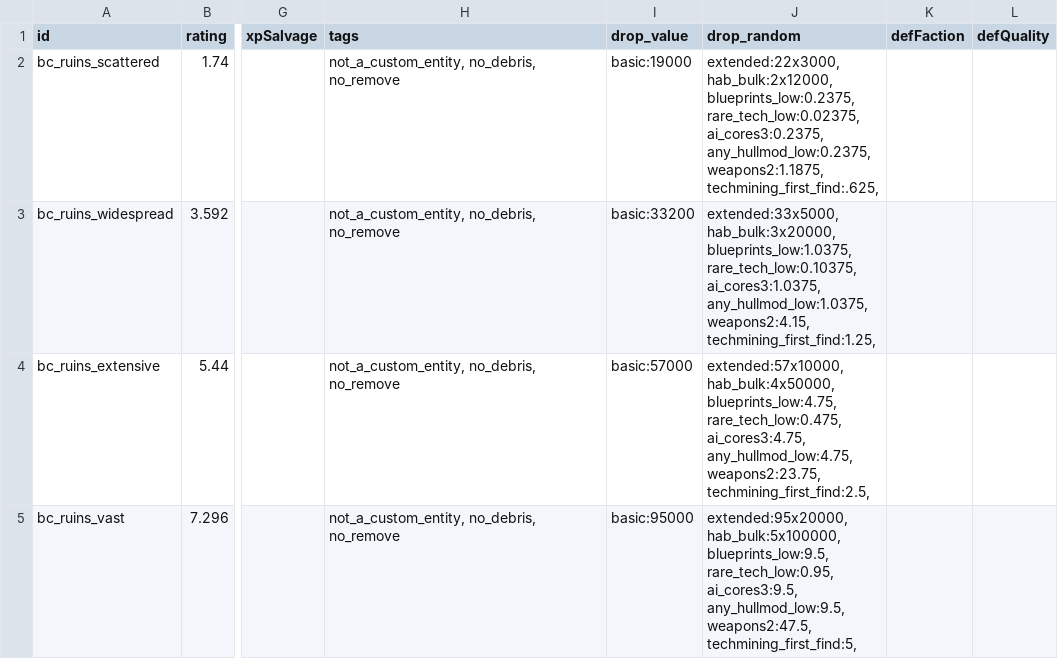
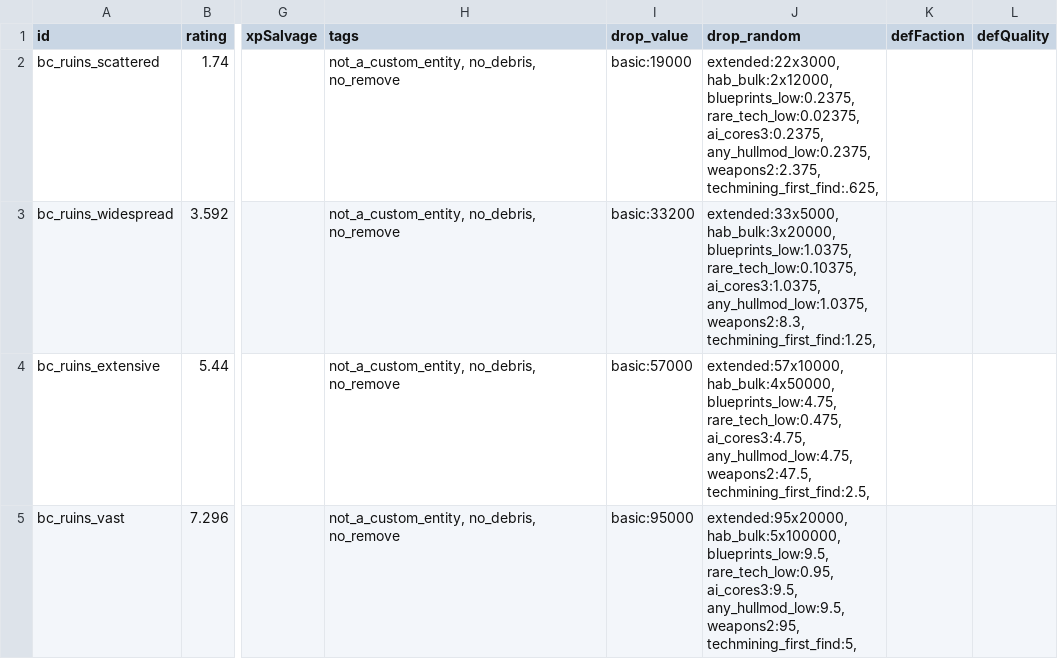
Before and after one commit to TechpriestEnginseer/solid-winner2, a CSV file: data/campaign/procgen/salvage_entity_gen_data.csv, drawn as a sheet; only a part is shown, gaps mark what is left out; ↵ is a line break in a cell; the diff names each change by its address in the sheet, - before the commit and + after, or states it on an @@ line.

```diff
--- a/data/campaign/procgen/salvage_entity_gen_data.csv
+++ b/data/campaign/procgen/salvage_entity_gen_data.csv
-J2 (drop_random): …ai_cores3:0.2375, ↵ any_hullmod_low:0.2375, ↵ weapons2:1.1875, ↵ techmining_first_find:.625,
+J2 (drop_random): …ai_cores3:0.2375, ↵ any_hullmod_low:0.2375, ↵ weapons2:2.375, ↵ techmining_first_find:.625,
-J3 (drop_random): …ai_cores3:1.0375, ↵ any_hullmod_low:1.0375, ↵ weapons2:4.15, ↵ techmining_first_find:1.25,
+J3 (drop_random): …ai_cores3:1.0375, ↵ any_hullmod_low:1.0375, ↵ weapons2:8.3, ↵ techmining_first_find:1.25,
-J4 (drop_random): …ai_cores3:4.75, ↵ any_hullmod_low:4.75, ↵ weapons2:23.75, ↵ techmining_first_find:2.5,
+J4 (drop_random): …ai_cores3:4.75, ↵ any_hullmod_low:4.75, ↵ weapons2:47.5, ↵ techmining_first_find:2.5,
-J5 (drop_random): …ai_cores3:9.5, ↵ any_hullmod_low:9.5, ↵ weapons2:47.5, ↵ techmining_first_find:5,
+J5 (drop_random): …ai_cores3:9.5, ↵ any_hullmod_low:9.5, ↵ weapons2:95, ↵ techmining_first_find:5,
```
Also changed, not shown: data/campaign/rules.csv, 2 other files.
